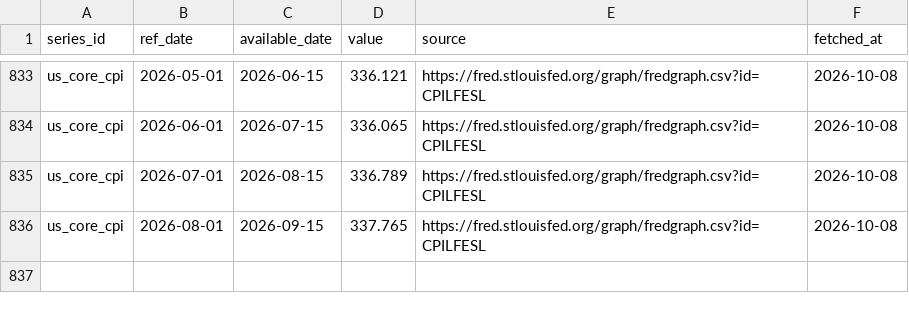
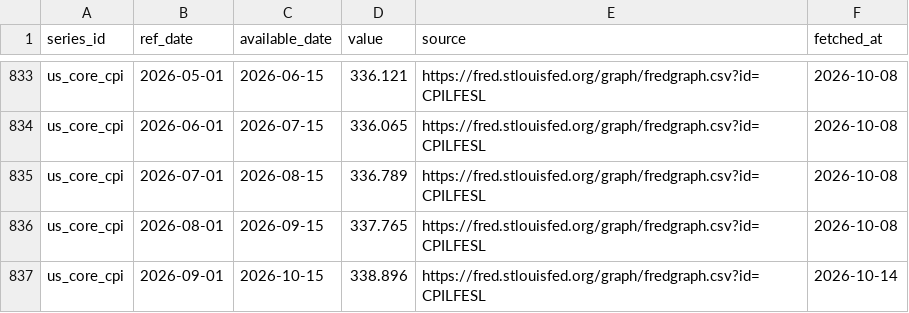
Before and after one commit to Shawhir/Commodities, a CSV file: data/store/us_core_cpi.csv, drawn as a sheet; only a part is shown, gaps mark what is left out; the diff names each change by its address in the sheet, - before the commit and + after, or states it on an @@ line.

```diff
--- a/data/store/us_core_cpi.csv
+++ b/data/store/us_core_cpi.csv
+row 837: us_core_cpi | 2026-09-01 | 2026-10-15 | 338.896 | https://fred.stlouisfed.org/graph/fredgraph.csv?id=CPILFESL | 2026-10-14
```
Also changed, not shown: data/store/_data_health.csv, data/store/_releases.csv, 1 other file.
